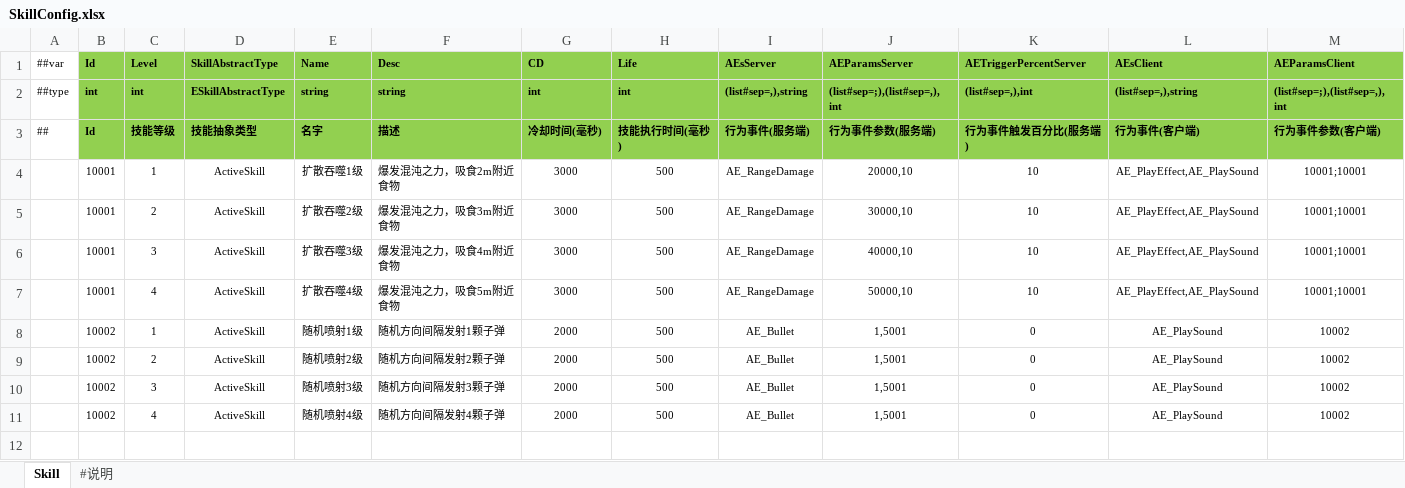
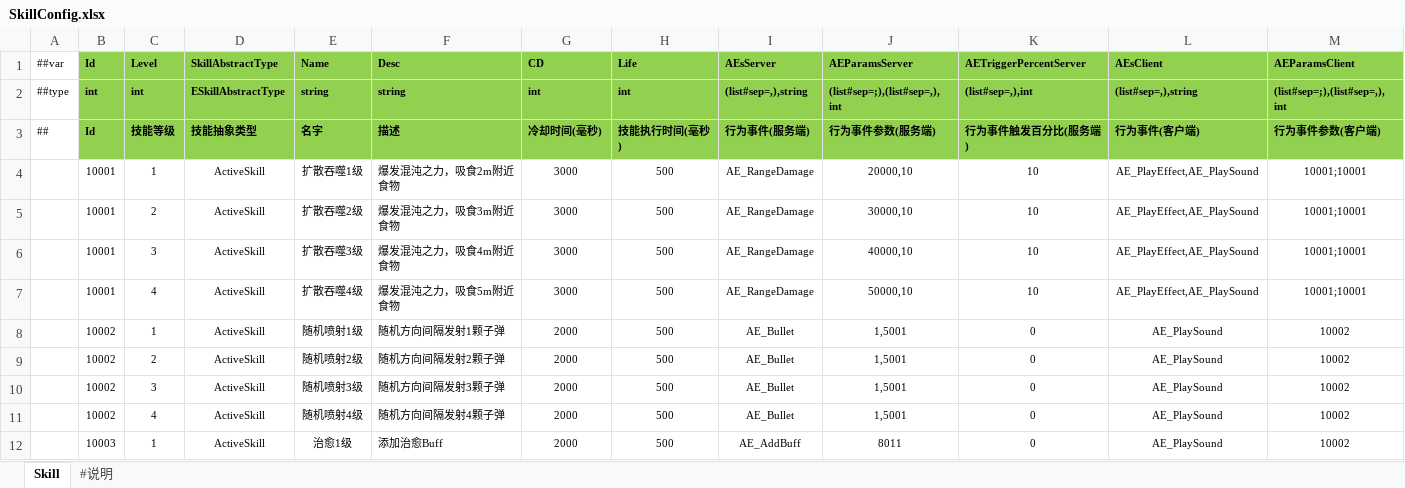
Before and after one commit to FortuneCat0v0/Zero, an Excel workbook: Unity/Assets/Config/Excel/Datas/SkillConfig.xlsx, sheet Skill, drawn as a sheet; only a part is shown; values as stored, in another font and other column widths than the file's, no borders; rows hold the shown columns only; the diff names each change by its address in the sheet, - before the commit and + after, or states it on an @@ line.

```diff
--- a/Unity/Assets/Config/Excel/Datas/SkillConfig.xlsx (sheet Skill)
+++ b/Unity/Assets/Config/Excel/Datas/SkillConfig.xlsx (sheet Skill)
+row 12:  | 10003 | 1 | ActiveSkill | 治愈1级 | 添加治愈Buff | 2000 | 500 | AE_AddBuff | 8011 | 0 | AE_PlaySound | 10002
```
Also changed, not shown: sheet #说明, Unity/Assets/Config/Excel/Datas/BuffConfig.xlsx, 33 other files.
